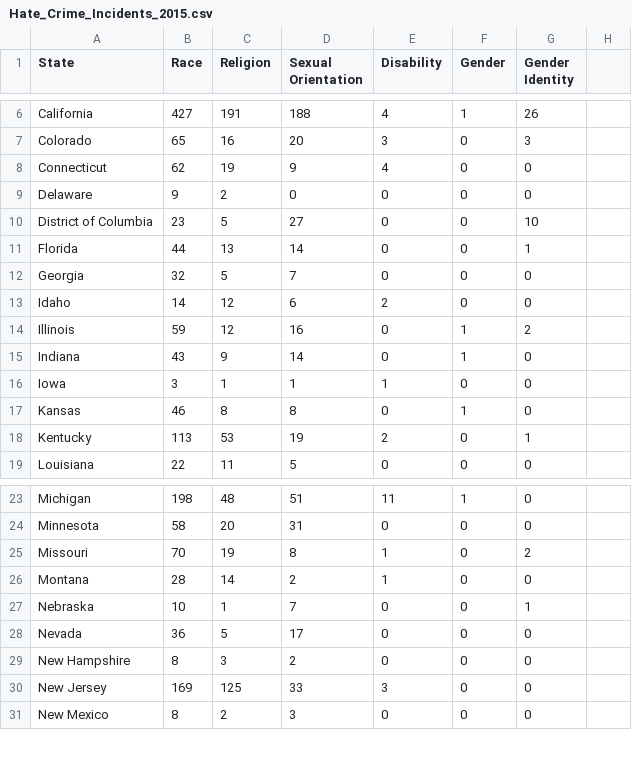
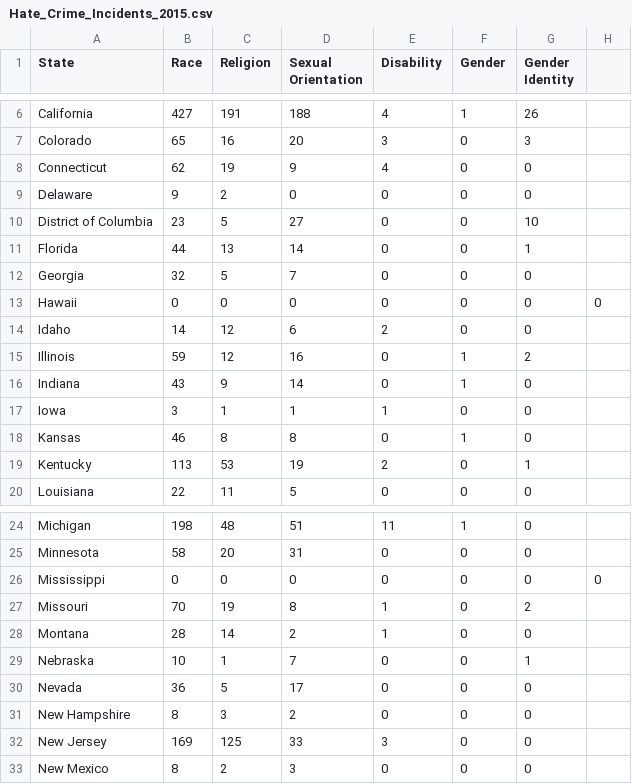
Before and after one commit to amityavasani/cmsc320final, a CSV file: Hate_Crime_Incidents_2015.csv, drawn as a sheet; only a part is shown, gaps mark what is left out.

Commit message:
Update Hate_Crime_Incidents_2015.csv

```diff
--- a/Hate_Crime_Incidents_2015.csv
+++ b/Hate_Crime_Incidents_2015.csv
@@ -12,2 +12,3 @@ Florida,44,13,14,0,0,1
 Georgia,32,5,7,0,0,0
+Hawaii,0,0,0,0,0,0,0
 Idaho,14,12,6,2,0,0
@@ -24,2 +25,3 @@ Michigan,198,48,51,11,1,0
 Minnesota,58,20,31,0,0,0
+Mississippi,0,0,0,0,0,0,0
 Missouri,70,19,8,1,0,2
```
